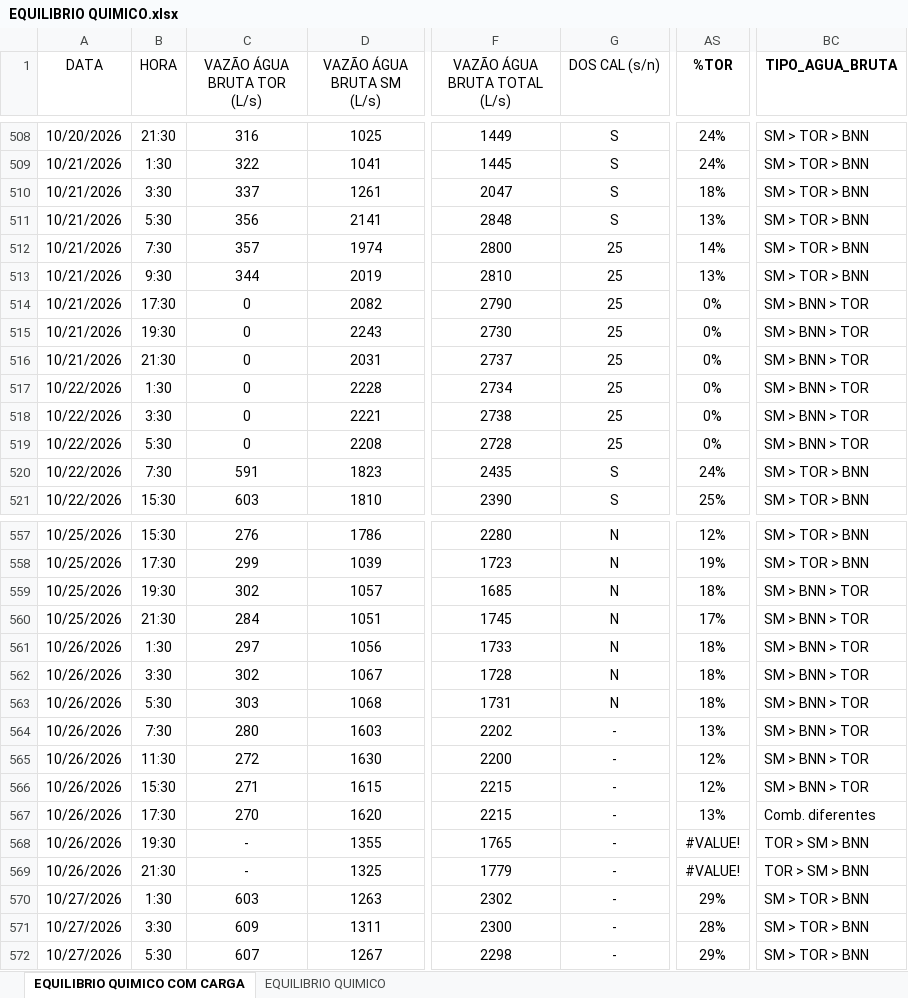
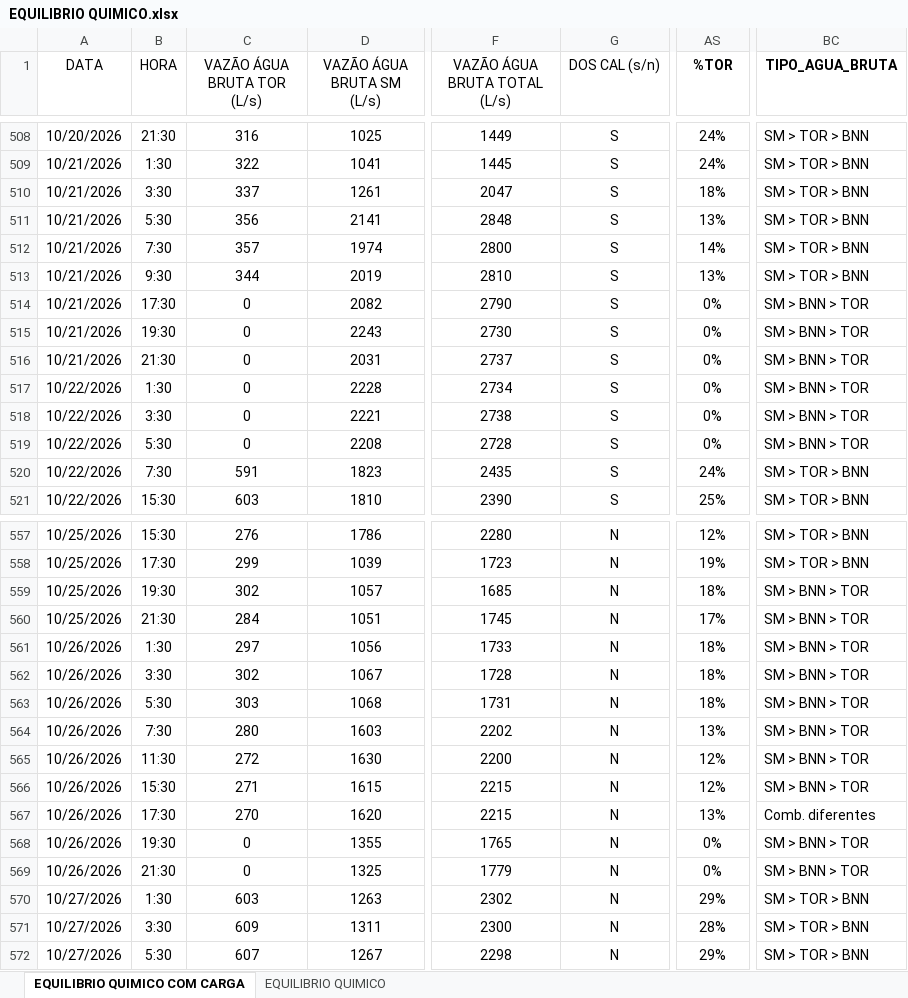
Before and after one commit to RICARDO-1968/dashboard-eta, an Excel workbook: EQUILIBRIO QUIMICO.xlsx, sheet EQUILIBRIO QUIMICO COM CARGA, drawn as a sheet; only a part is shown, gaps mark what is left out; values as stored, in another font and other column widths than the file's, no borders; the diff names each change by its address in the sheet, - before the commit and + after, or states it on an @@ line.

```diff
--- a/EQUILIBRIO QUIMICO.xlsx (sheet EQUILIBRIO QUIMICO COM CARGA)
+++ b/EQUILIBRIO QUIMICO.xlsx (sheet EQUILIBRIO QUIMICO COM CARGA)
-G512:G519 (DOS CAL (s/n)): 25
+G512:G519 (DOS CAL (s/n)): S
-G564:G572 (DOS CAL (s/n)): -
+G564:G572 (DOS CAL (s/n)): N
-C568:C569 (VAZÃO ÁGUA BRUTA TOR (L/s)): -
+C568:C569 (VAZÃO ÁGUA BRUTA TOR (L/s)): 0
-AS568:AS569 (%TOR): #VALUE!
+AS568:AS569 (%TOR): 0%
-BC568:BC569 (TIPO_AGUA_BRUTA): TOR > SM > BNN
+BC568:BC569 (TIPO_AGUA_BRUTA): SM > BNN > TOR
```
Also changed, not shown: 1 other file.
